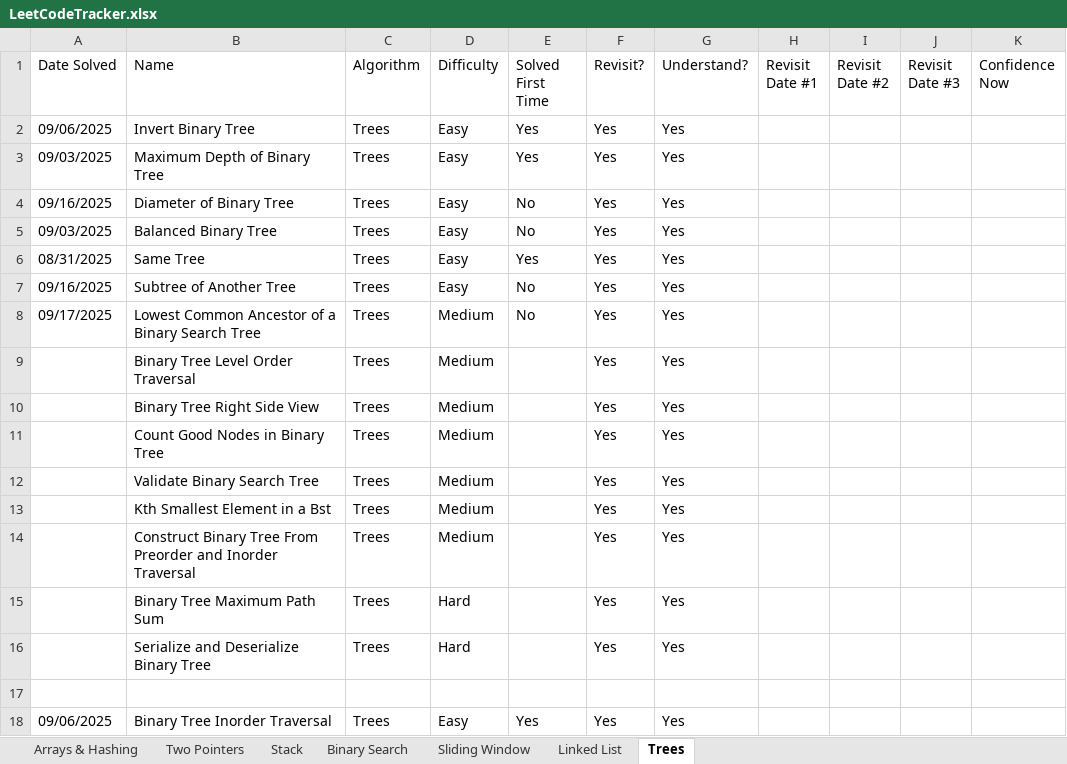
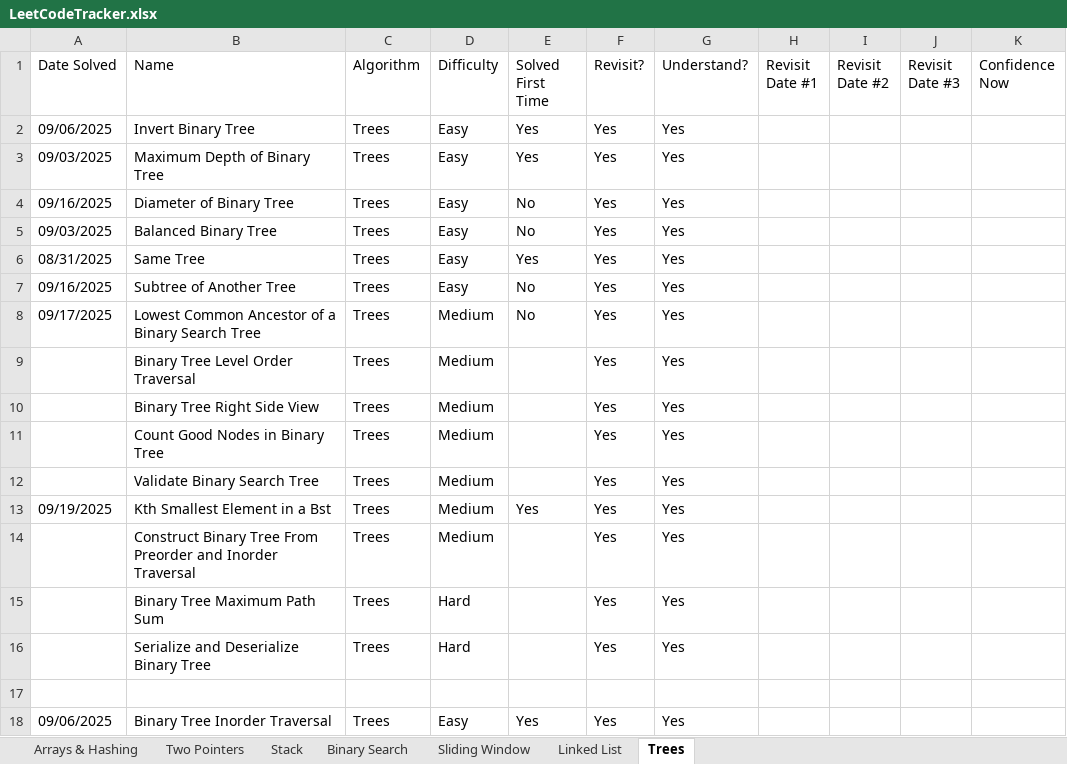
Before and after one commit to SamuelAdly/GettingJobReady, an Excel workbook: NeetCode150/LeetCodeTracker.xlsx, sheet Trees, drawn as a sheet; values as stored, in another font and other column widths than the file's, no borders; the diff names each change by its address in the sheet, - before the commit and + after, or states it on an @@ line.

```diff
--- a/NeetCode150/LeetCodeTracker.xlsx (sheet Trees)
+++ b/NeetCode150/LeetCodeTracker.xlsx (sheet Trees)
-A13 (Date Solved): (empty)
+A13 (Date Solved): 09/19/2025
-E13 (Solved First Time): (empty)
+E13 (Solved First Time): Yes
```
Also changed, not shown: 3 other files.
